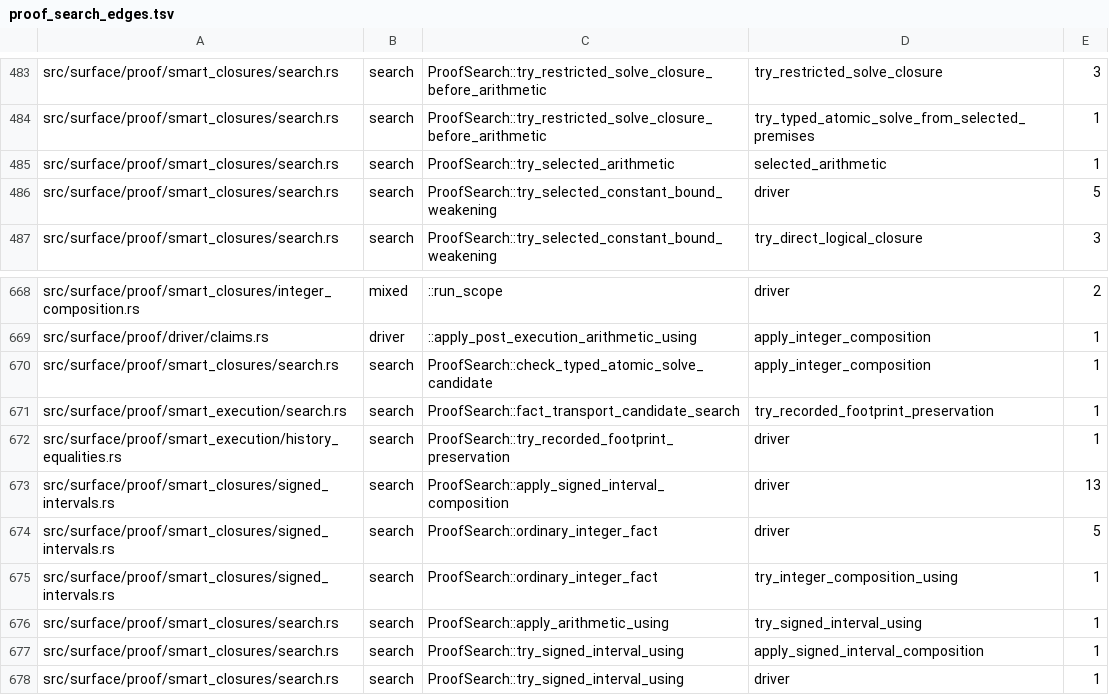
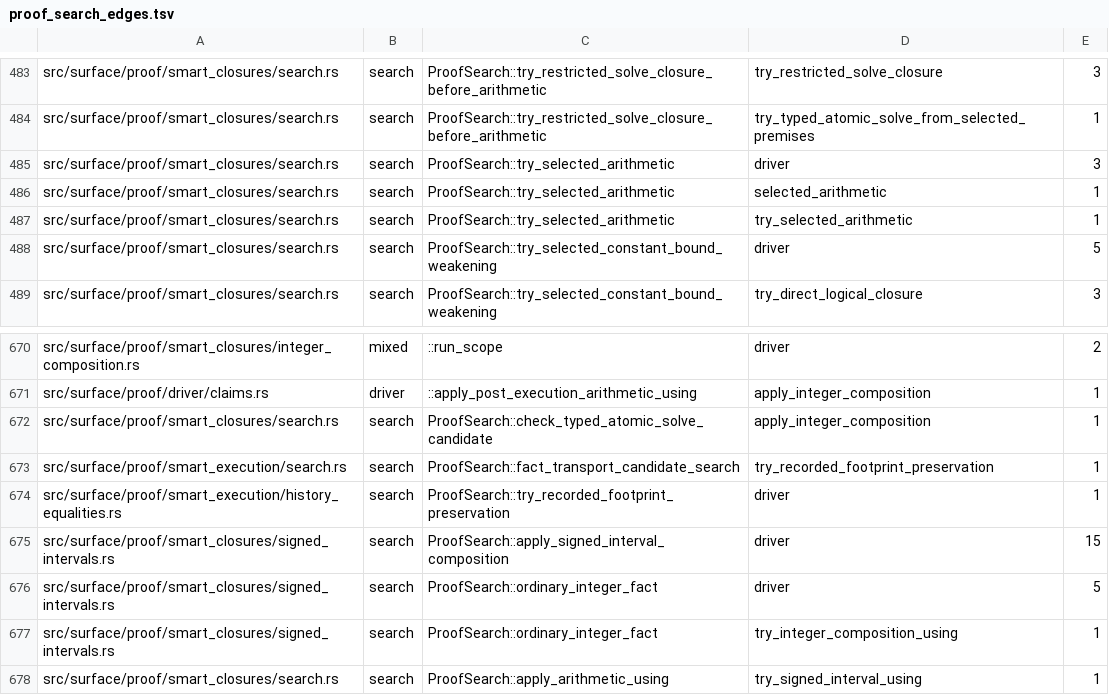
Before and after one commit to clicklang/click, a TSV file: build_support/proof_search_edges.tsv, drawn as a sheet; only a part is shown, gaps mark what is left out; the shorter side is filled out with more unchanged rows.

Commit message:
Keep specialized arithmetic selection scoped and preserve ordinary normalization fast paths

```diff
--- a/build_support/proof_search_edges.tsv
+++ b/build_support/proof_search_edges.tsv
@@ -484,3 +484,5 @@ src/surface/proof/smart_closures/search.rs	search	ProofSearch::try_restricted_so
 src/surface/proof/smart_closures/search.rs	search	ProofSearch::try_restricted_solve_closure_before_arithmetic	try_typed_atomic_solve_from_selected_premises	1
+src/surface/proof/smart_closures/search.rs	search	ProofSearch::try_selected_arithmetic	driver	3
 src/surface/proof/smart_closures/search.rs	search	ProofSearch::try_selected_arithmetic	selected_arithmetic	1
+src/surface/proof/smart_closures/search.rs	search	ProofSearch::try_selected_arithmetic	try_selected_arithmetic	1
 src/surface/proof/smart_closures/search.rs	search	ProofSearch::try_selected_constant_bound_weakening	driver	5
@@ -672,3 +674,3 @@ src/surface/proof/smart_execution/search.rs	search	ProofSearch::fact_transport_c
 src/surface/proof/smart_execution/history_equalities.rs	search	ProofSearch::try_recorded_footprint_preservation	driver	1
-src/surface/proof/smart_closures/signed_intervals.rs	search	ProofSearch::apply_signed_interval_composition	driver	13
+src/surface/proof/smart_closures/signed_intervals.rs	search	ProofSearch::apply_signed_interval_composition	driver	15
 src/surface/proof/smart_closures/signed_intervals.rs	search	ProofSearch::ordinary_integer_fact	driver	5
```
Also changed, not shown: 9 other files.
